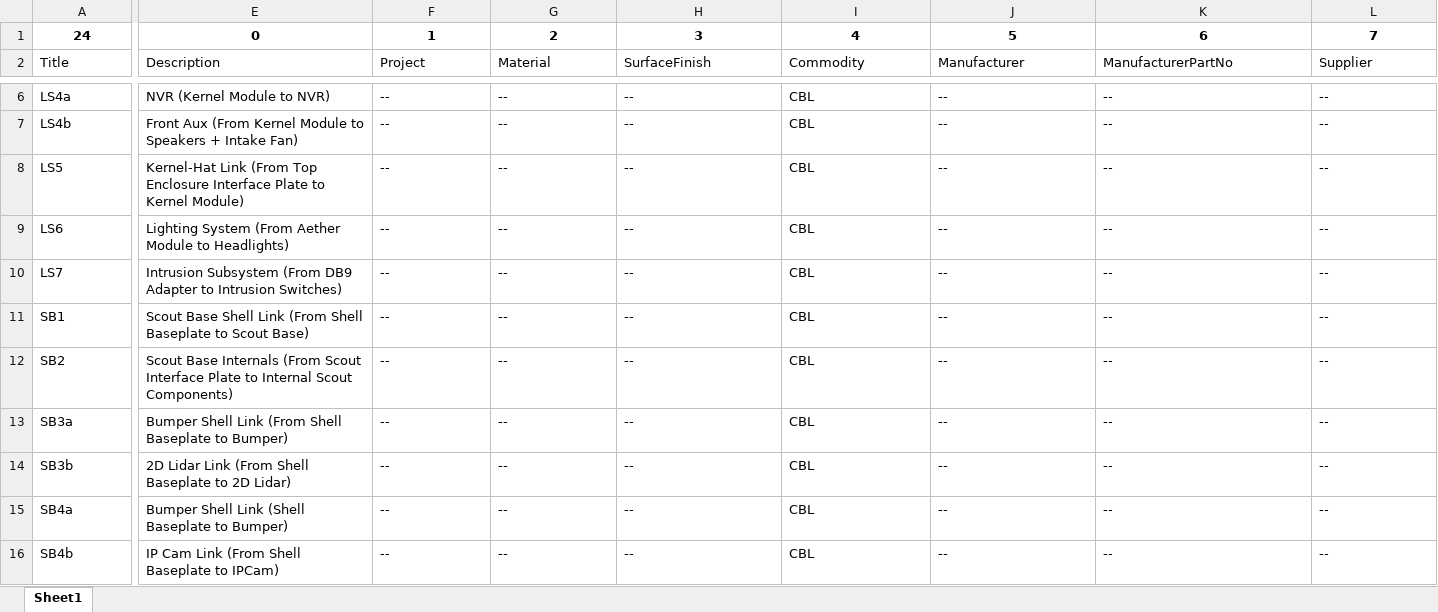
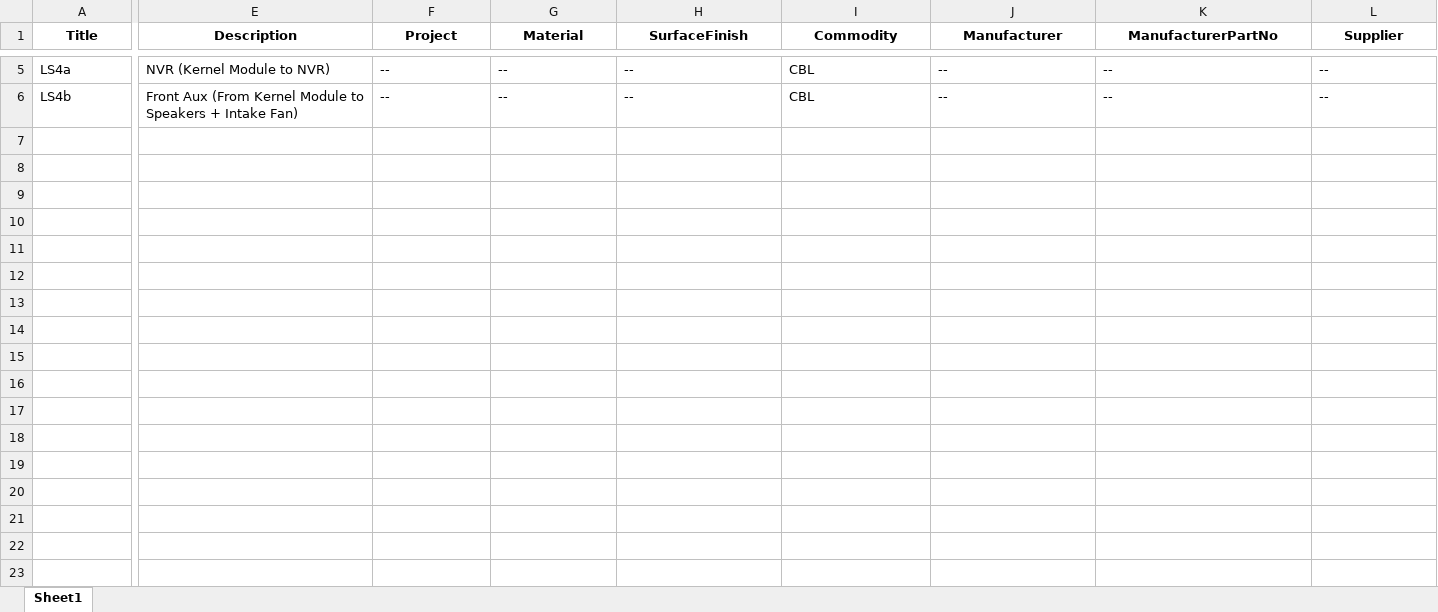
Before and after one commit to geraldekhs/pySldWrap, an Excel workbook: custom_properties.xlsx, sheet Sheet1, drawn as a sheet; only a part is shown, gaps mark what is left out; values as stored, in another font and other column widths than the file's, no borders; removed rows and columns are numbered as before the commit, all else as after; rows hold the shown columns only; the diff covers the shown part only; the diff names each change by its address in the sheet, - before the commit and + after, or states it on an @@ line.

Commit message:
Completed function for exporting file properties to excel

```diff
--- a/custom_properties.xlsx (sheet Sheet1)
+++ b/custom_properties.xlsx (sheet Sheet1)
-row 1: 24 | 0 | 1 | 2 | 3 | 4 | 5 | 6 | 7
@@ A1:L1 bold: off → on, alignment: left → center @@
-row 8: LS5 | Kernel-Hat Link (From Top Enclosure Interface Plate to Kernel Module) | -- | -- | -- | CBL | -- | -- | --
-row 9: LS6 | Lighting System (From Aether Module to Headlights) | -- | -- | -- | CBL | -- | -- | --
-row 10: LS7 | Intrusion Subsystem (From DB9 Adapter to Intrusion Switches) | -- | -- | -- | CBL | -- | -- | --
-row 11: SB1 | Scout Base Shell Link (From Shell Baseplate to Scout Base) | -- | -- | -- | CBL | -- | -- | --
-row 12: SB2 | Scout Base Internals (From Scout Interface Plate to Internal Scout Components) | -- | -- | -- | CBL | -- | -- | --
-row 13: SB3a | Bumper Shell Link (From Shell Baseplate to Bumper) | -- | -- | -- | CBL | -- | -- | --
-row 14: SB3b | 2D Lidar Link (From Shell Baseplate to 2D Lidar) | -- | -- | -- | CBL | -- | -- | --
-row 15: SB4a | Bumper Shell Link (Shell Baseplate to Bumper) | -- | -- | -- | CBL | -- | -- | --
-row 16: SB4b | IP Cam Link (From Shell Baseplate to IPCam) | -- | -- | -- | CBL | -- | -- | --
```
Also changed, not shown: 37 removed rows and cell formats elsewhere in this sheet, 16 other files.
